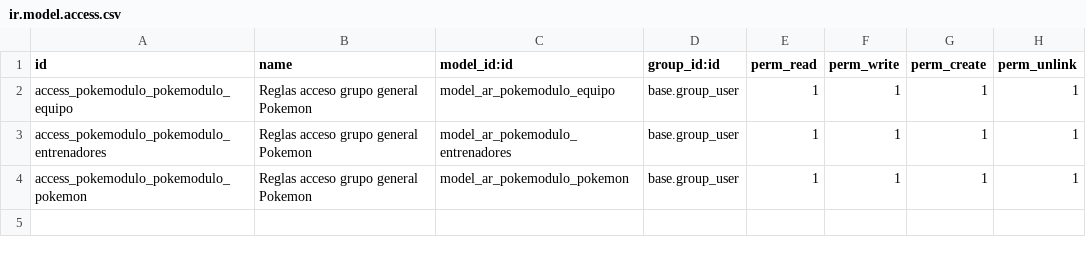
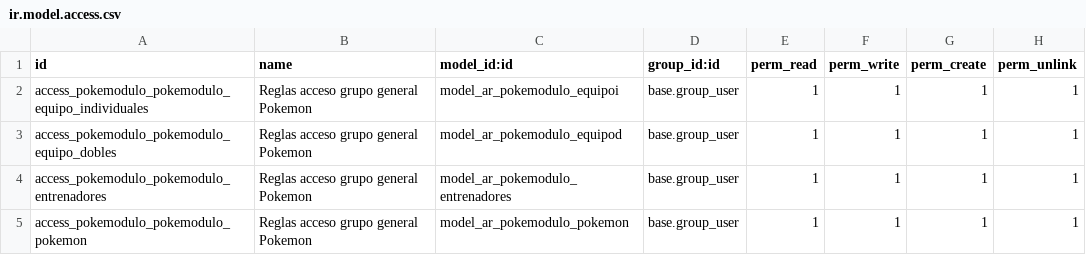
Before and after one commit to javnitram/SGE-odoo-dev, a CSV file: odoo/addons/pokemodulo/security/ir.model.access.csv, drawn as a sheet.

```diff
--- a/odoo/addons/pokemodulo/security/ir.model.access.csv
+++ b/odoo/addons/pokemodulo/security/ir.model.access.csv
@@ -1,3 +1,4 @@
 id,name,model_id:id,group_id:id,perm_read,perm_write,perm_create,perm_unlink
-access_pokemodulo_pokemodulo_equipo,Reglas acceso grupo general Pokemon,model_ar_pokemodulo_equipo,base.group_user,1,1,1,1
+access_pokemodulo_pokemodulo_equipo_individuales,Reglas acceso grupo general Pokemon,model_ar_pokemodulo_equipoi,base.group_user,1,1,1,1
+access_pokemodulo_pokemodulo_equipo_dobles,Reglas acceso grupo general Pokemon,model_ar_pokemodulo_equipod,base.group_user,1,1,1,1
 access_pokemodulo_pokemodulo_entrenadores,Reglas acceso grupo general Pokemon,model_ar_pokemodulo_entrenadores,base.group_user,1,1,1,1
```
Also changed, not shown: 3 other files.
